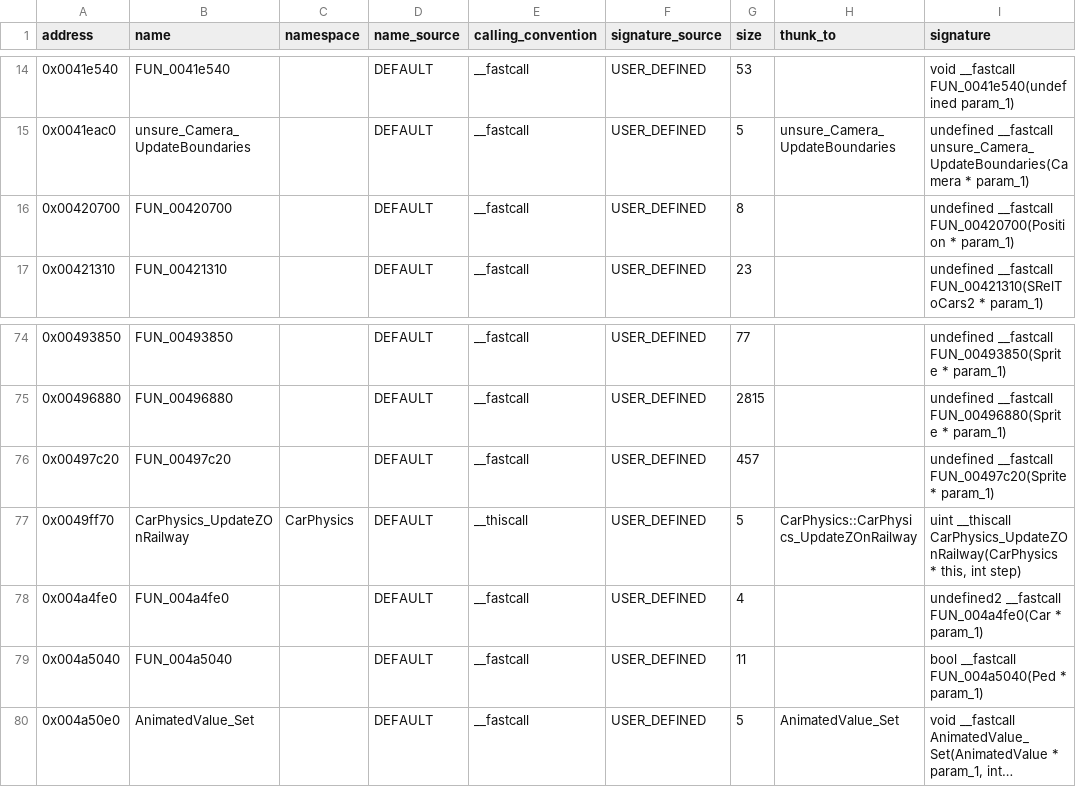
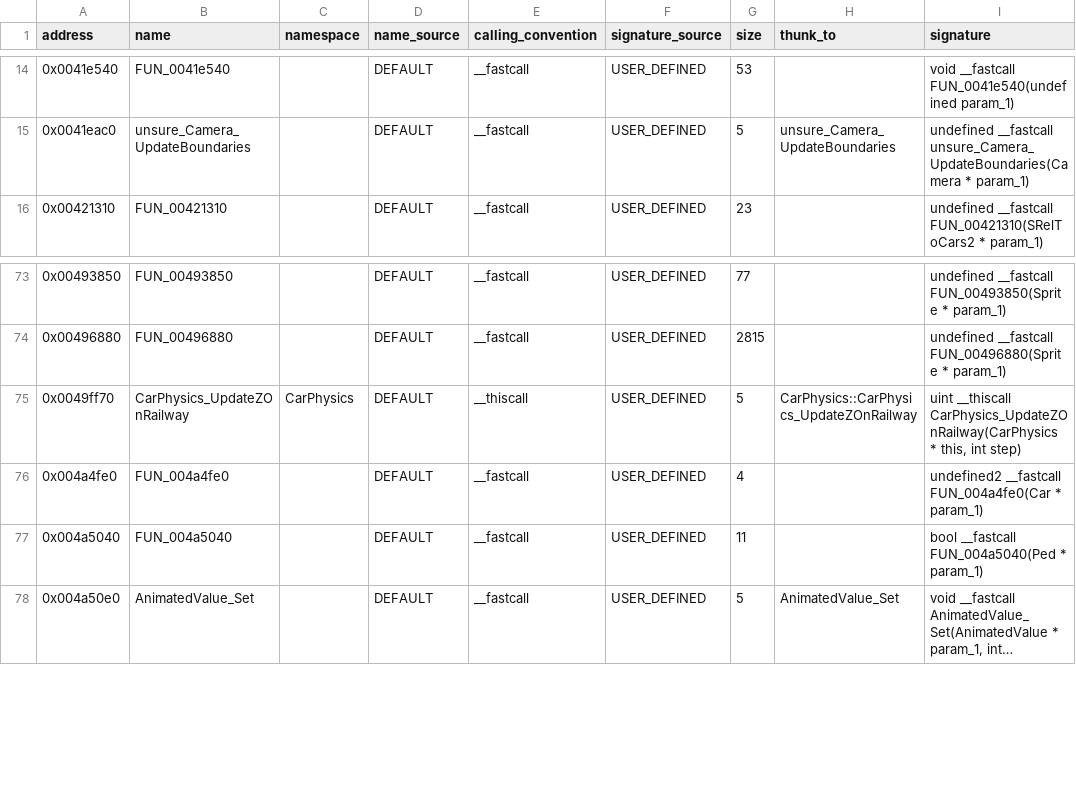
Before and after one commit to h0x91b/gta2-asm, a CSV file: re/functions_typed_unnamed.csv, drawn as a sheet; only a part is shown, gaps mark what is left out; long unchanged cells end in ….

```diff
--- a/re/functions_typed_unnamed.csv
+++ b/re/functions_typed_unnamed.csv
@@ -15,3 +15,2 @@ address,name,namespace,name_source,calling_convention,signature_source,size,thun
 0x0041eac0,unsure_Camera_UpdateBoundaries,,DEFAULT,__fastcall,USER_DEFINED,5,unsure_Camera_UpdateBoundaries,undefined __fastcall unsure_Camera_UpdateBoundaries(Camera * param_1)
-0x00420700,FUN_00420700,,DEFAULT,__fastcall,USER_DEFINED,8,,undefined __fastcall FUN_00420700(Position * param_1)
 0x00421310,FUN_00421310,,DEFAULT,__fastcall,USER_DEFINED,23,,undefined __fastcall FUN_00421310(SRelToCars2 * param_1)
@@ -75,3 +74,2 @@ address,name,namespace,name_source,calling_convention,signature_source,size,thun
 0x00496880,FUN_00496880,,DEFAULT,__fastcall,USER_DEFINED,2815,,undefined __fastcall FUN_00496880(Sprite * param_1)
-0x00497c20,FUN_00497c20,,DEFAULT,__fastcall,USER_DEFINED,457,,undefined __fastcall FUN_00497c20(Sprite * param_1)
 0x0049ff70,CarPhysics_UpdateZOnRailway,CarPhysics,DEFAULT,__thiscall,USER_DEFINED,5,CarPhysics::CarPhysics_UpdateZOnRailway,"uint __thiscall CarPhysics_UpdateZOnRailway(CarPhysics * this, int step)"
```
Also changed, not shown: re/functions.csv, 11 other files.
